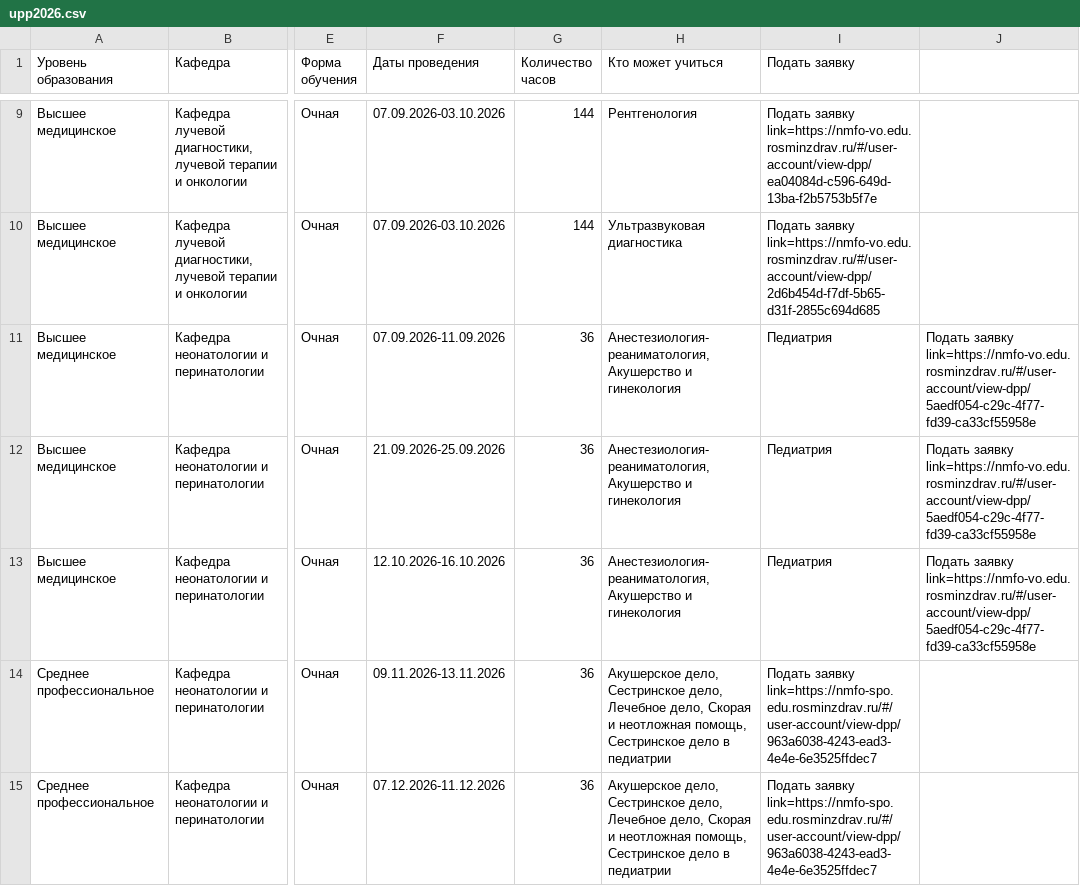
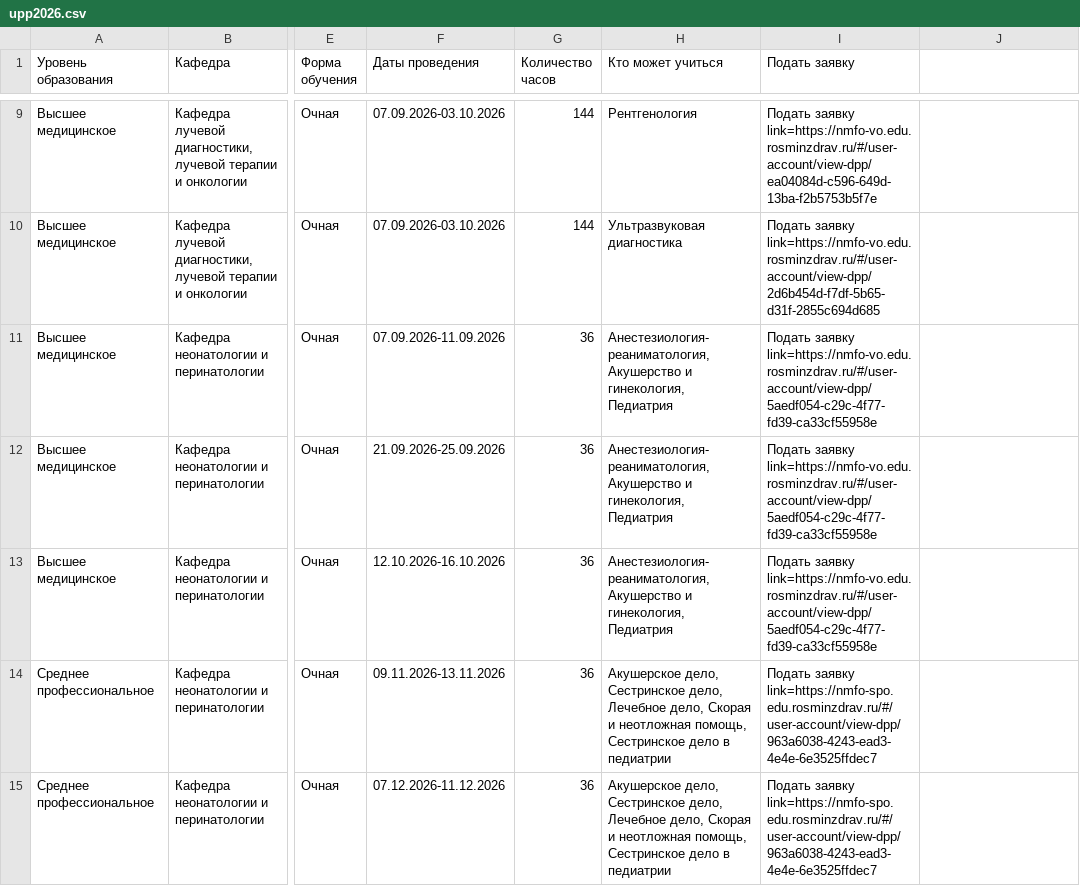
Before and after one commit to Larisa-pro/cdpo-data, a CSV file: upp2026.csv, drawn as a sheet; only a part is shown, gaps mark what is left out; the diff names each change by its address in the sheet, - before the commit and + after, or states it on an @@ line.

Commit message:
upp2026.csv

```diff
--- a/upp2026.csv
+++ b/upp2026.csv
-H11:H13 (Кто может учиться): …Акушерство и гинекология
+H11:H13 (Кто может учиться): …Акушерство и гинекология, Педиатрия
-I11:I13 (Подать заявку): Педиатрия
+I11:I13 (Подать заявку): Подать заявку link=https://nmfo-vo.edu.rosminzdrav.ru/#/user-account/view-dpp/5aedf054-c29c-4f77-fd39-ca33cf55958e
-J11:J13: Подать заявку link=https://nmfo-vo.edu.rosminzdrav.ru/#/user-account/view-dpp/5aedf054-c29c-4f77-fd39-ca33cf55958e
+J11:J13: (empty)
```
